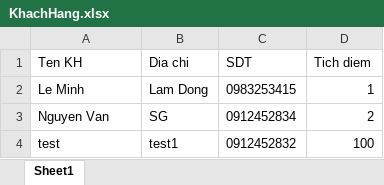
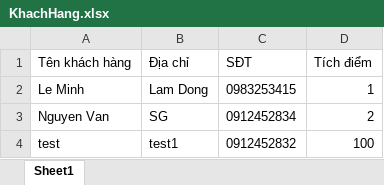
Before and after one commit to trungkien2543/JAVA2_DOAN_CuaHangGIay, an Excel workbook: ExcelFile/KhachHang/Import/KhachHang.xlsx, sheet Sheet1, drawn as a sheet; values as stored, in another font and other column widths than the file's, no borders; removed rows and columns are numbered as before the commit, all else as after; the diff names each change by its address in the sheet, - before the commit and + after, or states it on an @@ line.

```diff
--- a/ExcelFile/KhachHang/Import/KhachHang.xlsx (sheet Sheet1)
+++ b/ExcelFile/KhachHang/Import/KhachHang.xlsx (sheet Sheet1)
-row 1: Ten KH | Dia chi | SDT | Tich diem
+row 1: Tên khách hàng | Địa chỉ | SĐT | Tích điểm
```
Also changed, not shown: ExcelFile/NhaXuatBan/Export/NXB.xlsx, 6 other files.
